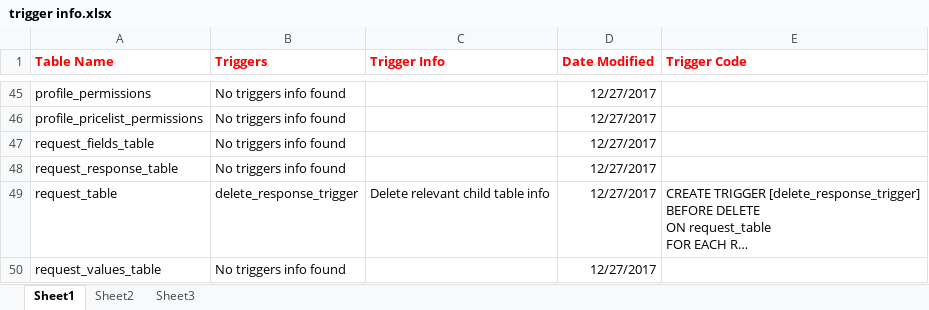
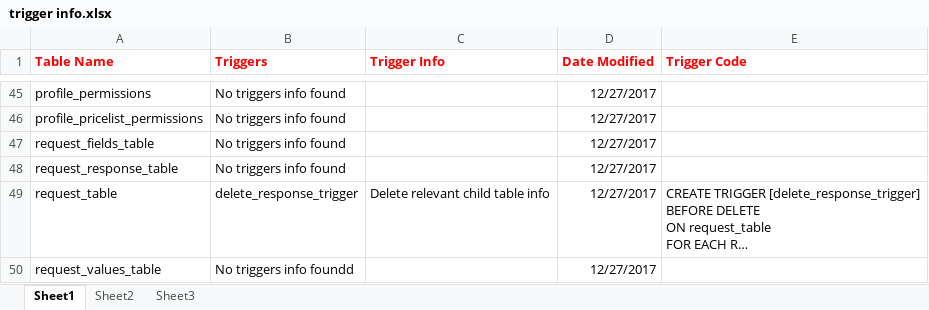
Before and after one commit to anilyerrasani/adskite_mobi_android, an Excel workbook: trigger info.xlsx, sheet Sheet1, drawn as a sheet; only a part is shown, gaps mark what is left out; long unchanged cells end in …; values as stored, in another font and other column widths than the file's, no borders; the diff names each change by its address in the sheet, - before the commit and + after, or states it on an @@ line.

Commit message:
test
test

```diff
--- a/trigger info.xlsx (sheet Sheet1)
+++ b/trigger info.xlsx (sheet Sheet1)
-B50 (Triggers): No triggers info found
+B50 (Triggers): No triggers info foundd
```
